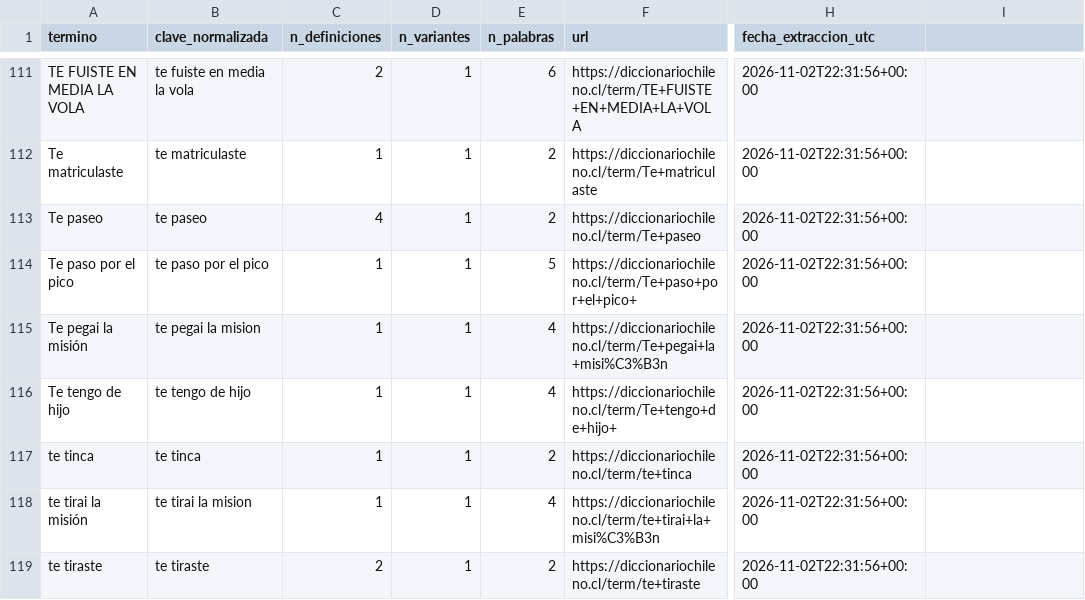
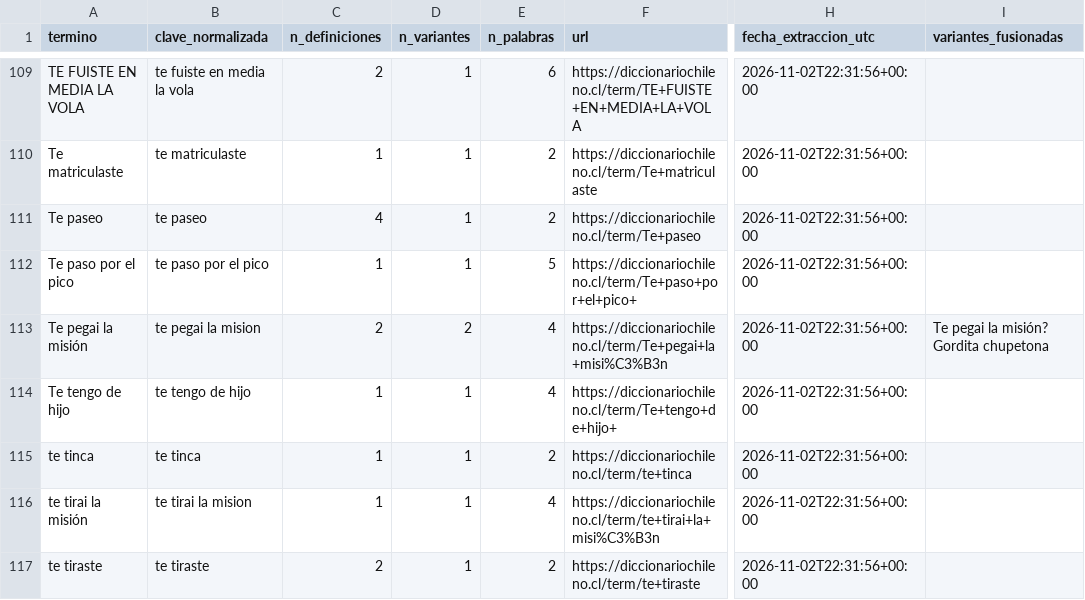
Before and after one commit to matiaraos/NLP-ChiNeutro, a CSV file: scraping/data/particiones/terminos_antonio.csv, drawn as a sheet; only a part is shown, gaps mark what is left out; addresses are those after the commit; the diff covers the shown part only; the diff names each change by its address in the sheet, - before the commit and + after, or states it on an @@ line.

```diff
--- a/scraping/data/particiones/terminos_antonio.csv
+++ b/scraping/data/particiones/terminos_antonio.csv
-I1: (empty)
+I1: variantes_fusionadas
-C113 (n_definiciones): 1
+C113 (n_definiciones): 2
-D113 (n_variantes): 1
+D113 (n_variantes): 2
-I113 (variantes_fusionadas): (empty)
+I113 (variantes_fusionadas): Te pegai la misión? Gordita chupetona
```
Also changed, not shown: 6 removed rows and 66 edited cells elsewhere in this file.
